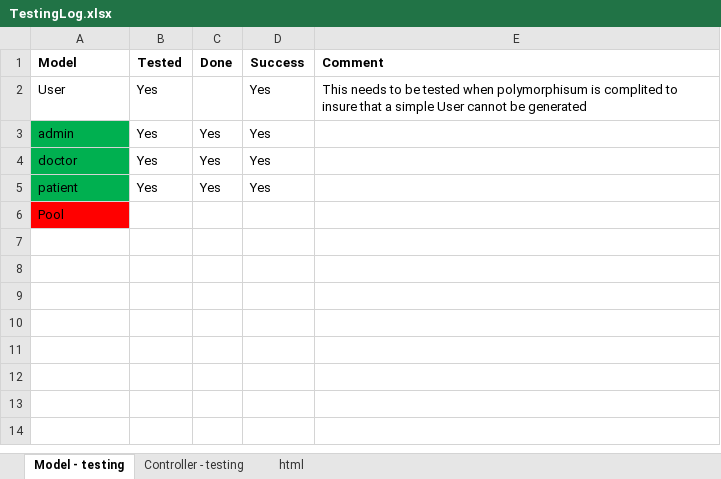
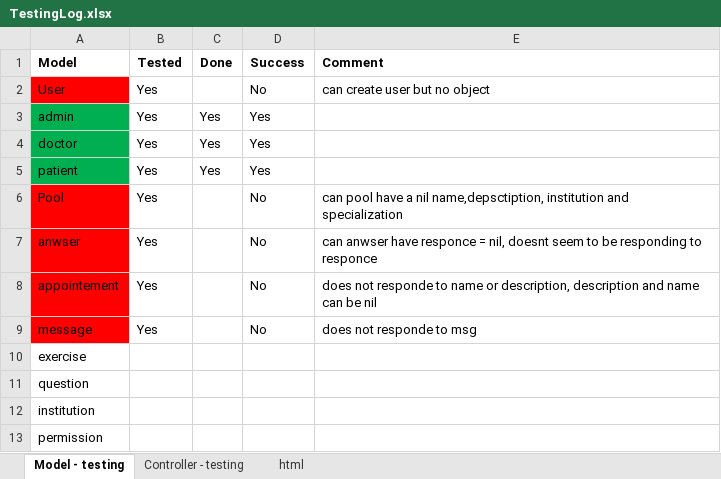
Before and after one commit to hellknight3/sample_app, an Excel workbook: TestingLog.xlsx, sheet Model - testing, drawn as a sheet; values as stored, in another font and other column widths than the file's, no borders; the diff names each change by its address in the sheet, - before the commit and + after, or states it on an @@ line.

```diff
--- a/TestingLog.xlsx (sheet Model - testing)
+++ b/TestingLog.xlsx (sheet Model - testing)
-A2 fill: none
+A2 fill: #FF0000
-D2 (Success): Yes
+D2 (Success): No
-E2 (Comment): This needs to be tested when polymorphisum is complited to insure that a simple User cannot be generated
+E2 (Comment): can create user but no object
-B6 (Tested): (empty)
+B6 (Tested): Yes
-D6 (Success): (empty)
+D6 (Success): No
-E6 (Comment): (empty)
+E6 (Comment): can pool have a nil name,depsctiption, institution and specialization
+row 7: anwser | Yes |  | No | can anwser have responce = nil, doesnt seem to be responding to responce
+row 8: appointement | Yes |  | No | does not responde to name or description, description and name can be nil
+row 9: message | Yes |  | No | does not responde to msg
+row 10: exercise
+row 11: question
+row 12: institution
+row 13: permission
```
Also changed, not shown: sheet Controller - testing, LeanneTodolist.xlsx, 8 other files.
